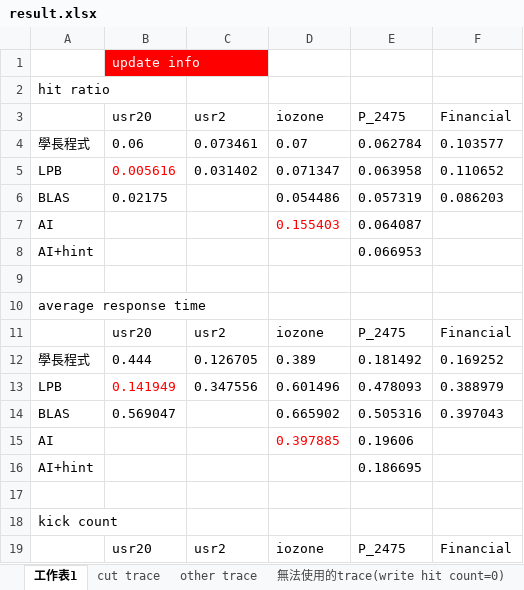
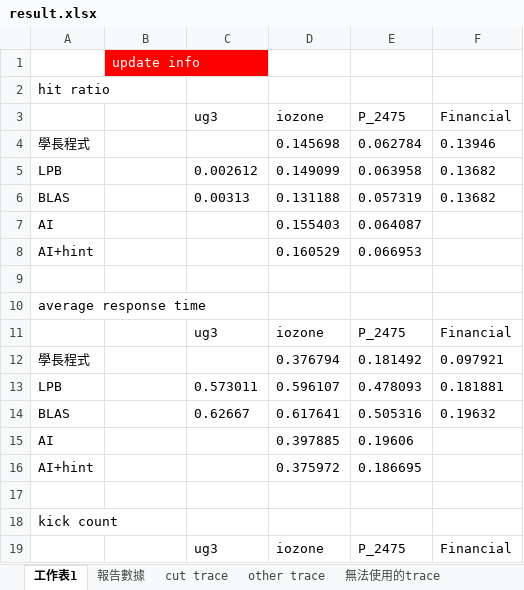
Before and after one commit to andrew841018/disksim_github, an Excel workbook: 論文相關/performance/實驗結果/result.xlsx, sheet 工作表1, drawn as a sheet; only a part is shown; values as stored, in another font and other column widths than the file's, no borders; charts and pictures not drawn; the diff covers the shown part only; the diff names each change by its address in the sheet, - before the commit and + after, or states it on an @@ line.

```diff
--- a/論文相關/performance/實驗結果/result.xlsx (sheet 工作表1)
+++ b/論文相關/performance/實驗結果/result.xlsx (sheet 工作表1)
-sheet tab: 無法使用的trace(write hit count=0)
+sheet tab: 無法使用的trace
+sheet tab: 報告數據
-B3: usr20
+B3: (empty)
-C3: usr2
+C3: ug3
-B4: 0.06
+B4: (empty)
-C4 (ug3): 0.073461
+C4 (ug3): (empty)
-D4 (iozone): 0.07
+D4 (iozone): 0.145698
-F4 (Financial): 0.103577
+F4 (Financial): 0.13946
-B5: 0.005616
+B5: (empty)
-C5 (ug3): 0.031402
+C5 (ug3): 0.002612
-D5 (iozone): 0.071347
+D5 (iozone): 0.149099
-F5 (Financial): 0.110652
+F5 (Financial): 0.13682
-B6: 0.02175
+B6: (empty)
-C6 (ug3): (empty)
+C6 (ug3): 0.00313
-D6 (iozone): 0.054486
+D6 (iozone): 0.131188
-F6 (Financial): 0.086203
+F6 (Financial): 0.13682
-D7 text colour: #FF0000
+D7 text colour: black
-D8 (iozone): (empty)
+D8 (iozone): 0.160529
-B11: usr20
+B11: (empty)
-C11 (ug3): usr2
+C11 (ug3): ug3
-B12: 0.444
+B12: (empty)
-C12 (ug3): 0.126705
+C12 (ug3): (empty)
-D12 (iozone): 0.389
+D12 (iozone): 0.376794
-F12 (Financial): 0.169252
+F12 (Financial): 0.097921
-B13: 0.141949
+B13: (empty)
-C13 (ug3): 0.347556
+C13 (ug3): 0.573011
-D13 (iozone): 0.601496
+D13 (iozone): 0.596107
-F13 (Financial): 0.388979
+F13 (Financial): 0.181881
-B14: 0.569047
+B14: (empty)
-C14 (ug3): (empty)
+C14 (ug3): 0.62667
-D14 (iozone): 0.665902
+D14 (iozone): 0.617641
-F14 (Financial): 0.397043
+F14 (Financial): 0.19632
-D15 text colour: #FF0000
+D15 text colour: black
-D16 (iozone): (empty)
+D16 (iozone): 0.375972
-B19: usr20
+B19: (empty)
-C19 (ug3): usr2
+C19 (ug3): ug3
```
Also changed, not shown: 13 edited cells and cell formats elsewhere in this sheet, sheet cut trace, sheet other trace, sheet 無法使用的trace, charts or pictures.
